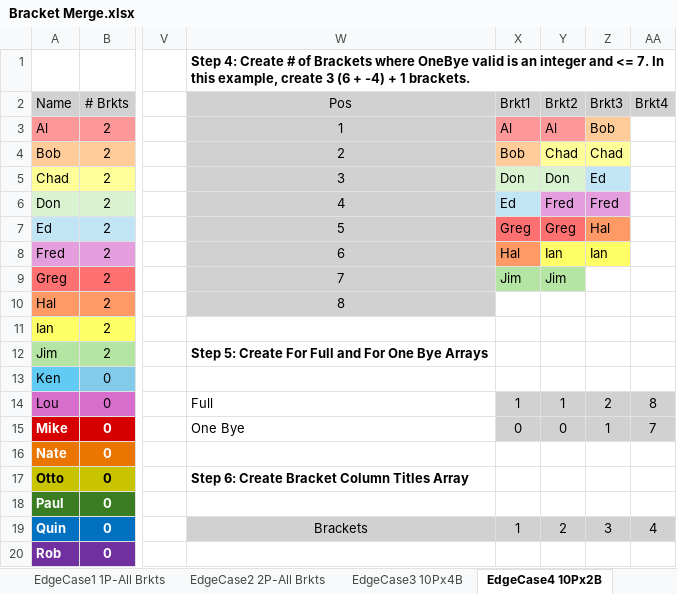
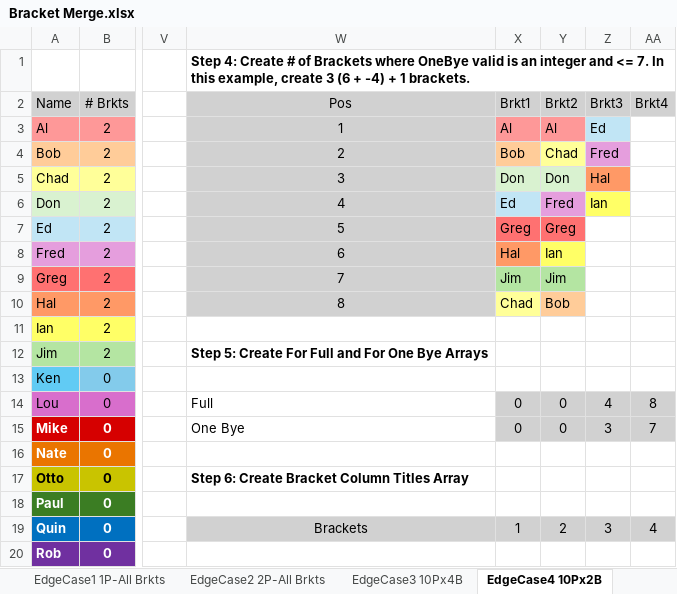
Before and after one commit to easoftwareGit/bowl_tmnts-2, an Excel workbook: form_design/Bracket Merge.xlsx, sheet EdgeCase4 10Px2B, drawn as a sheet; only a part is shown, gaps mark what is left out; values as stored, in another font and other column widths than the file's, no borders; the diff names each change by its address in the sheet, - before the commit and + after, or states it on an @@ line.

```diff
--- a/form_design/Bracket Merge.xlsx (sheet EdgeCase4 10Px2B)
+++ b/form_design/Bracket Merge.xlsx (sheet EdgeCase4 10Px2B)
-Z3: Bob
+Z3: Ed
-Z3 fill: #FFCC99
+Z3 fill: #C1E5F5
-Z4: Chad
+Z4: Fred
-Z4 fill: #FFFF99
+Z4 fill: #E59EDD
-Z5: Ed
+Z5: Hal
-Z5 fill: #C1E5F5
+Z5 fill: #FF9966
-Z6: Fred
+Z6: Ian
-Z6 fill: #E59EDD
+Z6 fill: #FFFF66
-Z7: Hal
+Z7: (empty)
-Z7 fill: #FF9966
+Z7 fill: none
-Z8: Ian
+Z8: (empty)
-Z8 fill: #FFFF66
+Z8 fill: none
-X10: (empty)
+X10: Chad
-X10 fill: none
+X10 fill: #FFFF99
-Y10: (empty)
+Y10: Bob
-Y10 fill: none
+Y10 fill: #FFCC99
-X14: 1
+X14: 0
-Y14: 1
+Y14: 0
-Z14: 2
+Z14: 4
-Z15: 1
+Z15: 3
```
Also changed, not shown: sheet Play with Num Entries, sheet EdgeCase1 1P-All Brkts, sheet EdgeCase2 2P-All Brkts, sheet EdgeCase8 7Px2B, 2Px1B, other sheet tabs, 18 other files.
